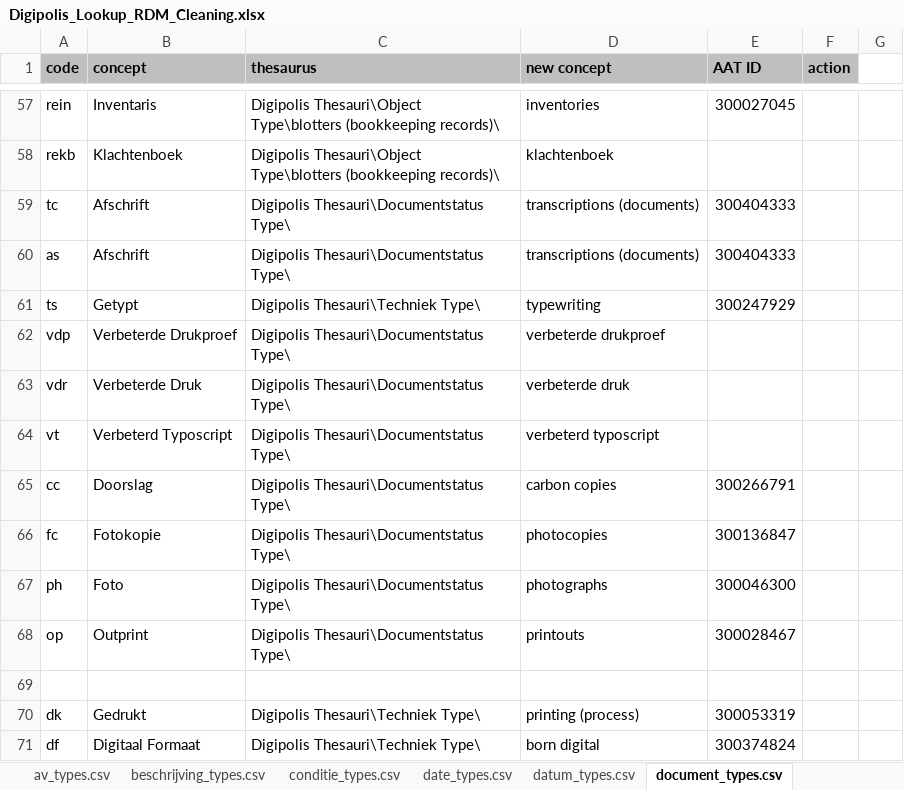
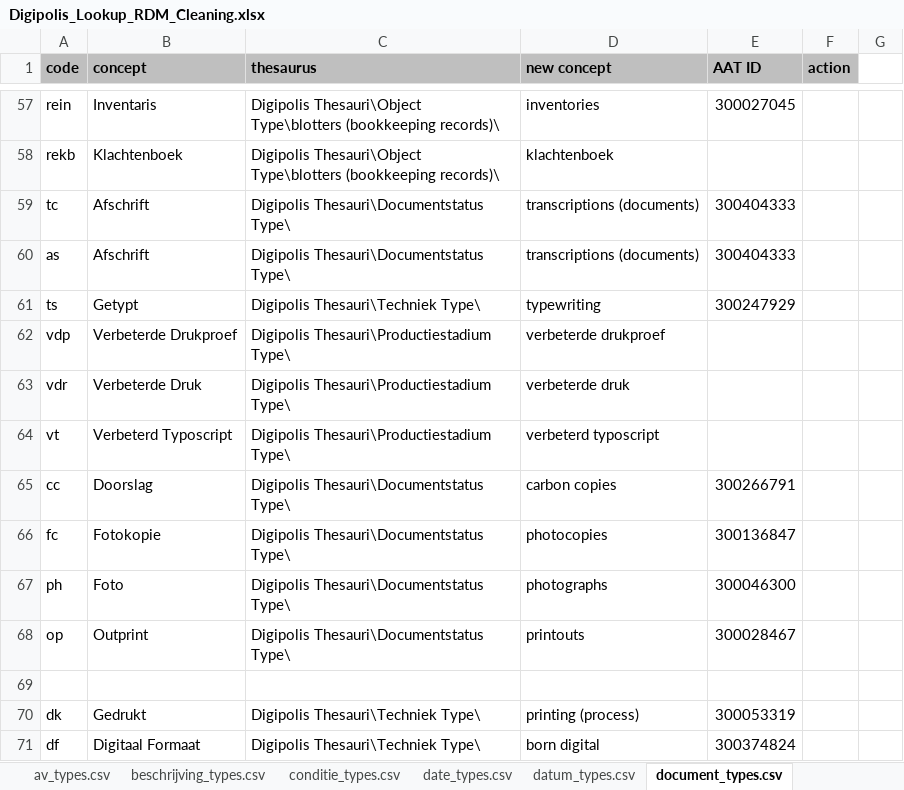
Before and after one commit to delving/digipolis-arches-pkg, an Excel workbook: admin/rdm/Digipolis_Lookup_RDM_Cleaning.xlsx, sheet document_types.csv, drawn as a sheet; only a part is shown, gaps mark what is left out; values as stored, in another font and other column widths than the file's, no borders; the diff names each change by its address in the sheet, - before the commit and + after, or states it on an @@ line.

```diff
--- a/admin/rdm/Digipolis_Lookup_RDM_Cleaning.xlsx (sheet document_types.csv)
+++ b/admin/rdm/Digipolis_Lookup_RDM_Cleaning.xlsx (sheet document_types.csv)
-C62:C64 (thesaurus): Digipolis Thesauri\Documentstatus Type\
+C62:C64 (thesaurus): Digipolis Thesauri\Productiestadium Type\
```
Also changed, not shown: sheet fotoformaat_types.csv, sheet schrijftechniek_types.csv, sheet date_types.csv, sheet record_types.csv, sheet kleur_types.csv, admin/rdm/Digiplois_RDM_not_ObjK.xlsx, 1 other file.
